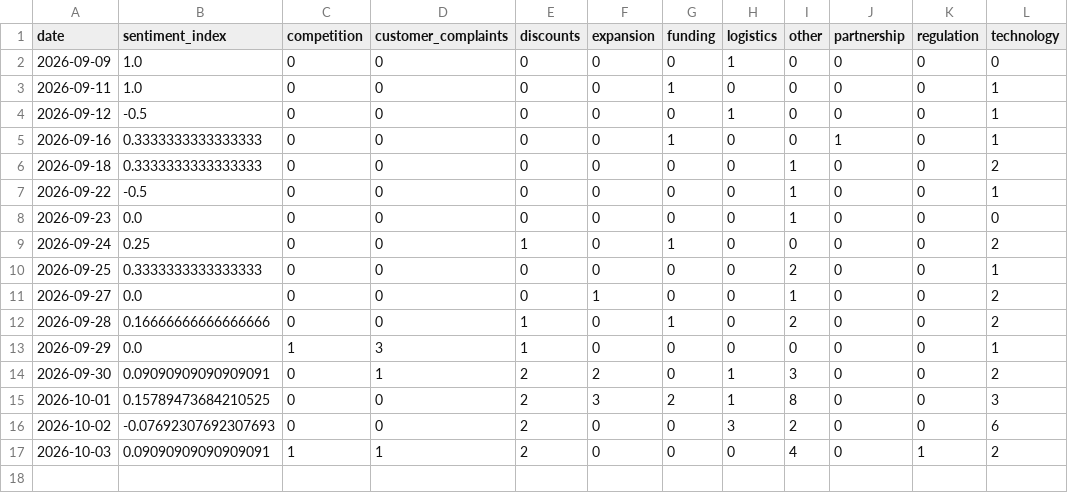
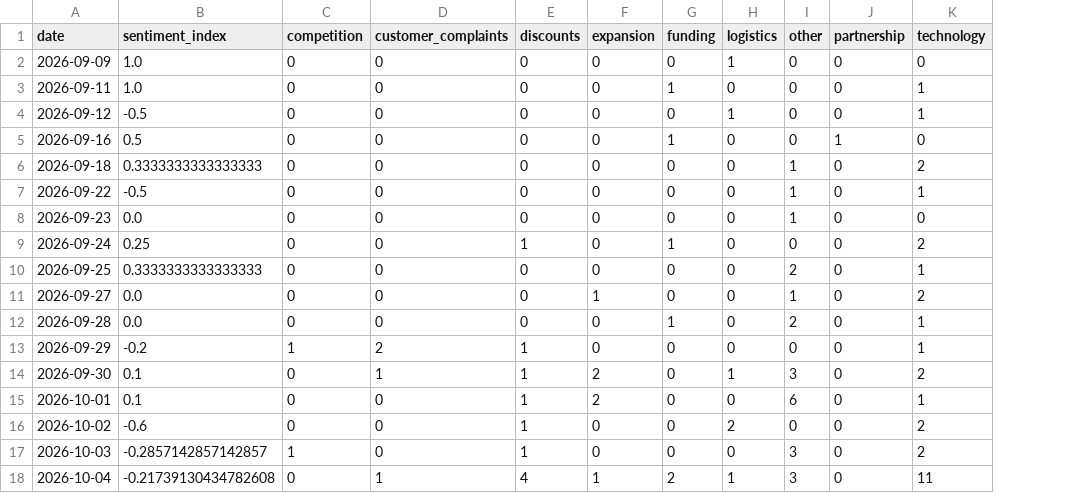
Before and after one commit to akanksha726/Infosys-Springboard, a CSV file: data/processed/daily_market_metrics.csv, drawn as a sheet; removed rows and columns are numbered as before the commit, all else as after; the diff names each change by its address in the sheet, - before the commit and + after, or states it on an @@ line.

```diff
--- a/data/processed/daily_market_metrics.csv
+++ b/data/processed/daily_market_metrics.csv
-column K (regulation), rows 2-17: 0 | 0 | 0 | 0 | 0 | 0 | 0 | 0 | 0 | 0 | 0 | 0 | 0 | 0 | 0 | 1
-B5 (sentiment_index): 0.3333333333333333
+B5 (sentiment_index): 0.5
-K5 (technology): 1
+K5 (technology): 0
-B12 (sentiment_index): 0.16666666666666666
+B12 (sentiment_index): 0.0
-E12 (discounts): 1
+E12 (discounts): 0
-K12 (technology): 2
+K12 (technology): 1
-B13 (sentiment_index): 0.0
+B13 (sentiment_index): -0.2
-D13 (customer_complaints): 3
+D13 (customer_complaints): 2
-B14 (sentiment_index): 0.09090909090909091
+B14 (sentiment_index): 0.1
-E14:E17 (discounts): 2
+E14:E17 (discounts): 1
-B15 (sentiment_index): 0.15789473684210525
+B15 (sentiment_index): 0.1
-F15 (expansion): 3
+F15 (expansion): 2
-G15 (funding): 2
+G15 (funding): 0
-H15 (logistics): 1
+H15 (logistics): 0
-I15 (other): 8
+I15 (other): 6
-K15 (technology): 3
+K15 (technology): 1
-B16 (sentiment_index): -0.07692307692307693
+B16 (sentiment_index): -0.6
-H16 (logistics): 3
+H16 (logistics): 2
-I16 (other): 2
+I16 (other): 0
-K16 (technology): 6
+K16 (technology): 2
-B17 (sentiment_index): 0.09090909090909091
+B17 (sentiment_index): -0.2857142857142857
-D17 (customer_complaints): 1
+D17 (customer_complaints): 0
-I17 (other): 4
+I17 (other): 3
+row 18: 2026-10-04 | -0.21739130434782608 | 0 | 1 | 4 | 1 | 2 | 1 | 3 | 0 | 11
```
Also changed, not shown: data/processed/brand_daily_metrics.csv, data/processed/market_forecast_history.csv, 1 other file.
